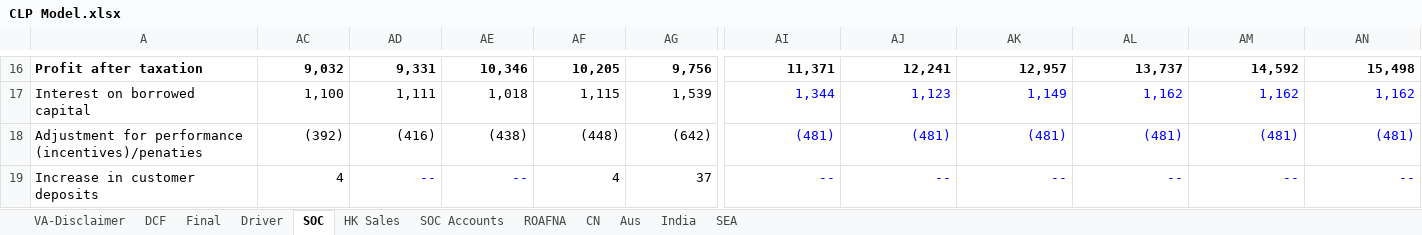
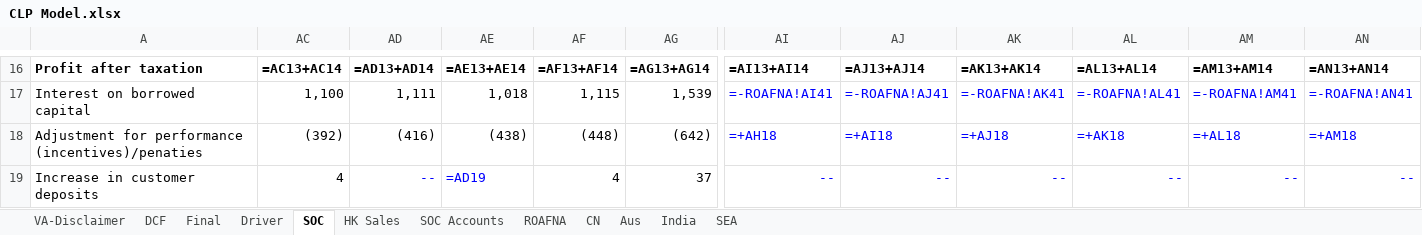
Before and after one commit to nicoling924/model-update-agent, an Excel workbook: companies/CLP/model/CLP Model.xlsx, sheet SOC, drawn as a sheet; only a part is shown, gaps mark what is left out; values as stored, in another font and other column widths than the file's, no borders; formulas without a stored value are shown as written; the diff covers the shown part only; the diff names each change by its address in the sheet, - before the commit and + after, or states it on an @@ line.

```diff
--- a/companies/CLP/model/CLP Model.xlsx (sheet SOC)
+++ b/companies/CLP/model/CLP Model.xlsx (sheet SOC)
-AC16: 9,032
+AC16: =AC13+AC14
-AD16: 9,331
+AD16: =AD13+AD14
-AE16: 10,346
+AE16: =AE13+AE14
-AF16: 10,205
+AF16: =AF13+AF14
-AG16: 9,756
+AG16: =AG13+AG14
-AI16: 11,371
+AI16: =AI13+AI14
-AJ16: 12,241
+AJ16: =AJ13+AJ14
-AK16: 12,957
+AK16: =AK13+AK14
-AL16: 13,737
+AL16: =AL13+AL14
-AM16: 14,592
+AM16: =AM13+AM14
-AN16: 15,498
+AN16: =AN13+AN14
-AI17: 1,344
+AI17: =-ROAFNA!AI41
-AJ17: 1,123
+AJ17: =-ROAFNA!AJ41
-AK17: 1,149
+AK17: =-ROAFNA!AK41
-AL17: 1,162
+AL17: =-ROAFNA!AL41
-AM17: 1,162
+AM17: =-ROAFNA!AM41
-AN17: 1,162
+AN17: =-ROAFNA!AN41
-AI18: (481)
+AI18: =+AH18
-AJ18: (481)
+AJ18: =+AI18
-AK18: (481)
+AK18: =+AJ18
-AL18: (481)
+AL18: =+AK18
-AM18: (481)
+AM18: =+AL18
-AN18: (481)
+AN18: =+AM18
-AE19: --
+AE19: =AD19
```
Also changed, not shown: 2 added rows, 2 removed rows and 310 edited cells elsewhere in this sheet, sheet Final, sheet Driver, sheet DCF, sheet Aus, sheet CN, sheet SOC Accounts, 4 more sheets, formulas that keep their value, hidden cells, charts or pictures.
